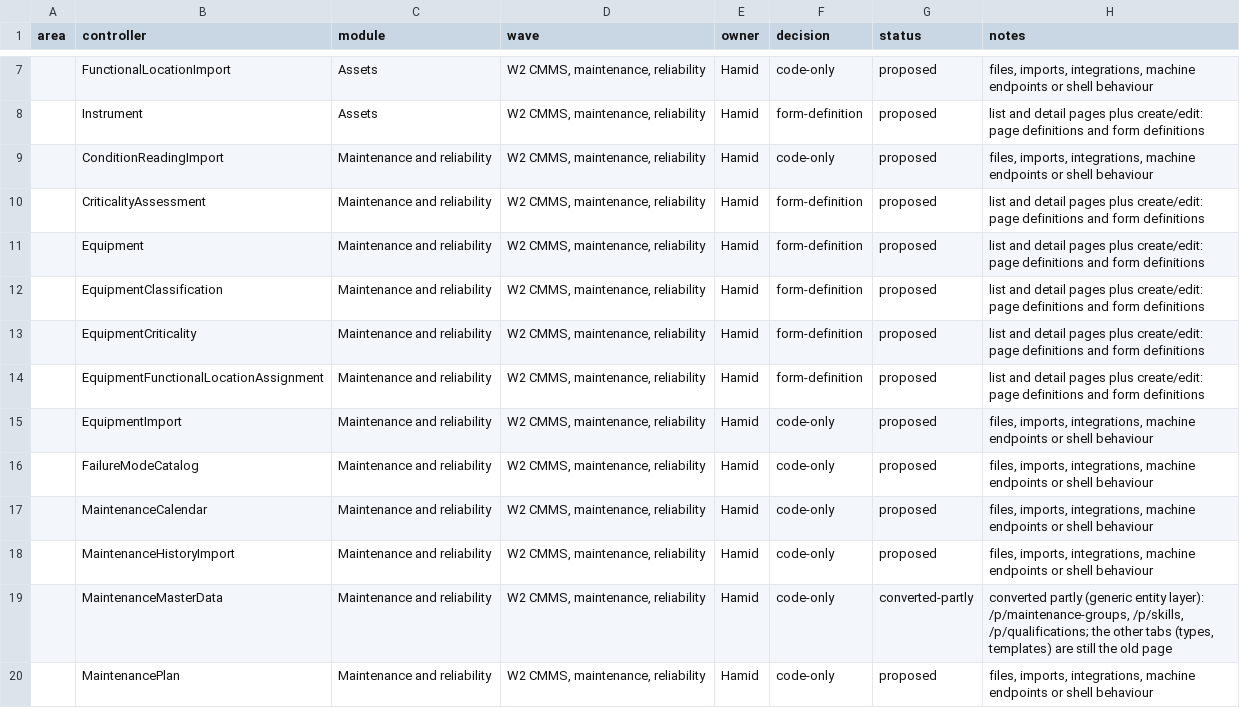
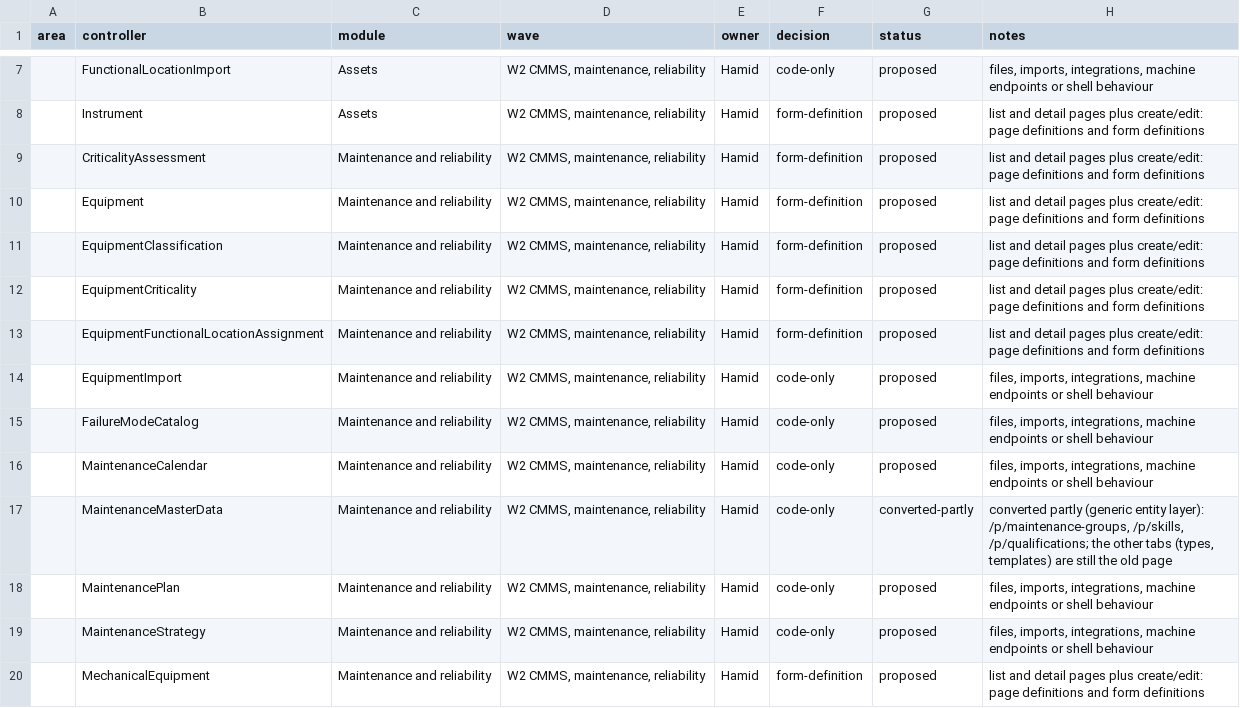
Before and after one commit to atapems-tech/PEMS, a CSV file: plan/migration-classification.csv, drawn as a sheet; only a part is shown, gaps mark what is left out; the shorter side is filled out with more unchanged rows; the diff names each change by its address in the sheet, - before the commit and + after, or states it on an @@ line.

```diff
--- a/plan/migration-classification.csv
+++ b/plan/migration-classification.csv
-row 9:  | ConditionReadingImport | Maintenance and reliability | W2 CMMS, maintenance, reliability | Hamid | code-only | proposed | files, imports, integrations, machine endpoints or shell behaviour
-row 18:  | MaintenanceHistoryImport | Maintenance and reliability | W2 CMMS, maintenance, reliability | Hamid | code-only | proposed | files, imports, integrations, machine endpoints or shell behaviour
```
Also changed, not shown: 45 other files.
